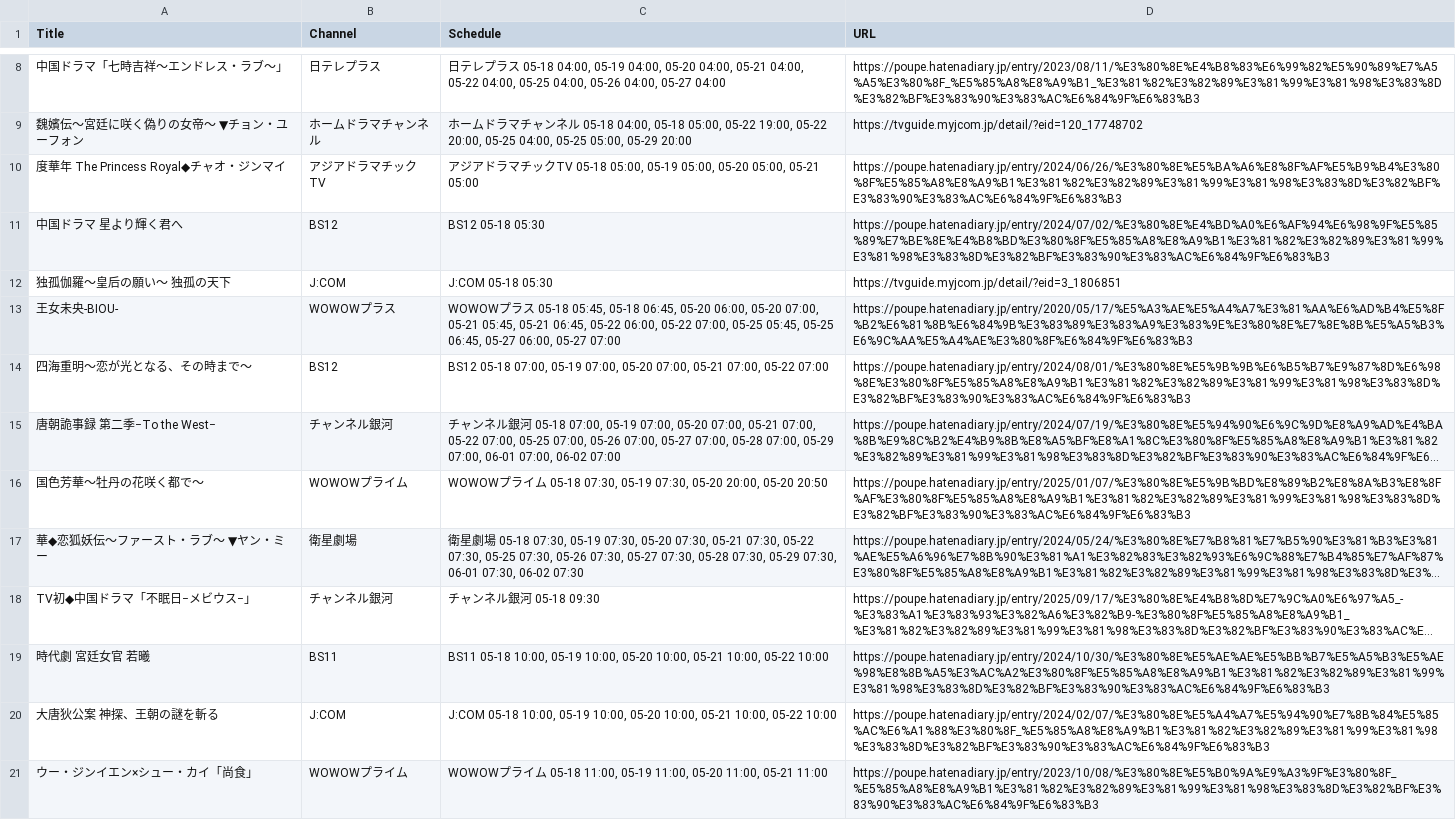
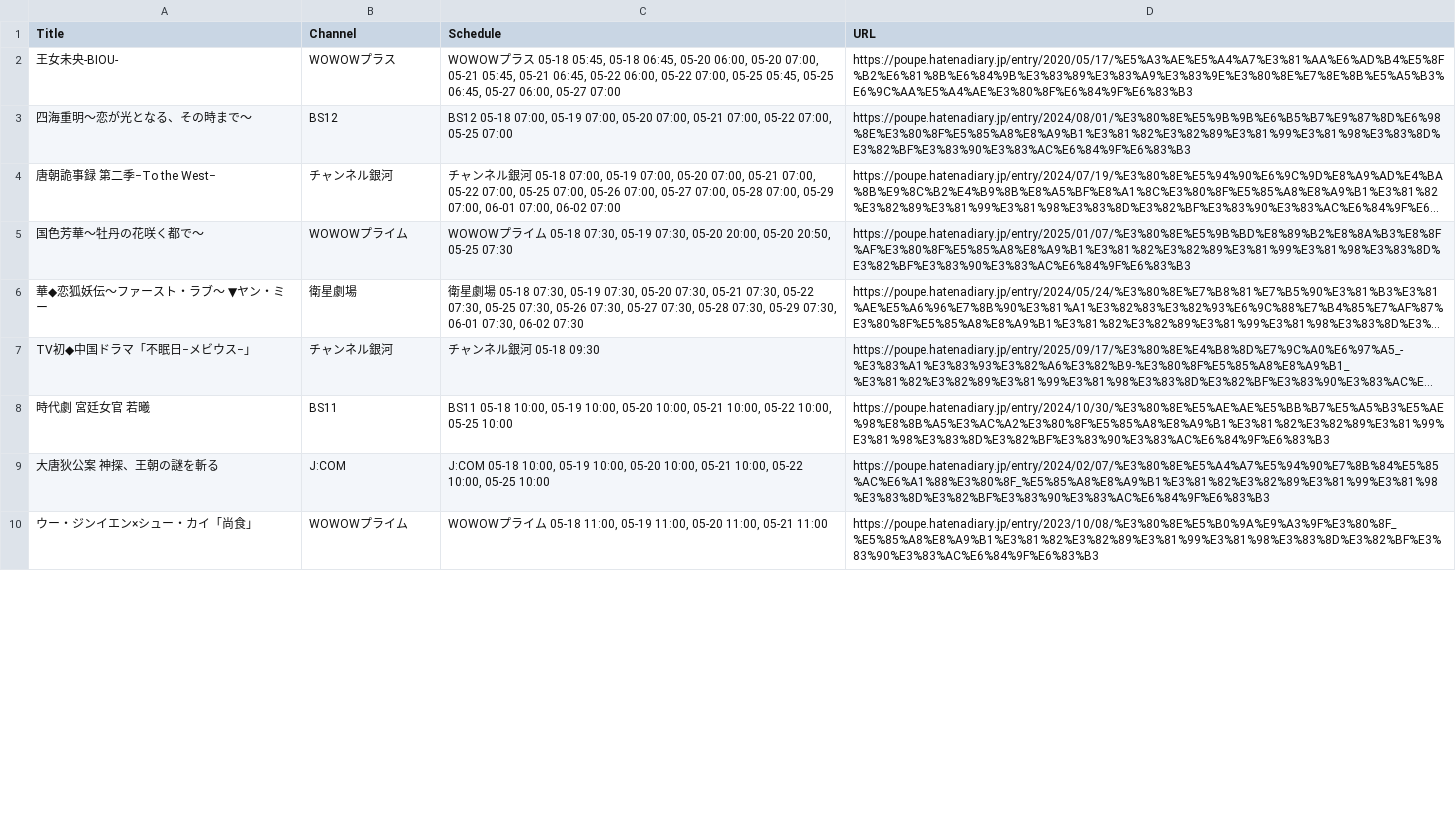
Before and after one commit to huazishanben7-afk/china-drama-app, a CSV file: public/data/schedule.csv, drawn as a sheet; only a part is shown, gaps mark what is left out; long unchanged cells end in …; removed rows and columns are numbered as before the commit, all else as after; the diff covers the shown part only; the diff names each change by its address in the sheet, - before the commit and + after, or states it on an @@ line.

```diff
--- a/public/data/schedule.csv
+++ b/public/data/schedule.csv
-row 8: 中国ドラマ「七時吉祥〜エンドレス・ラブ〜」 | 日テレプラス | 日テレプラス 05-18 04:00, 05-19 04:00, 05-20 04:00, 05-21 04:00, 05-22 04:00, 05-25 04:00, 05-26 04:00, 05-27 04:00 | https://poupe.hatenadiary.jp/entry/2023/08/11/%E3%80%8E%E4%B8%83%E6%99%82%E5%90%89%E7%A5%A5%E3%80%8F_%E5%85%A8%E8%A9%B1_%E3%81%82%E3%82%89%E3%81%99%E3%81%98%E3%83%8D%E3%82%BF%E3%83%90%E3%83%AC%E6%84%9F%E6%83%B3
-row 9: 魏嬪伝〜宮廷に咲く偽りの女帝〜 ▼チョン・ユーフォン | ホームドラマチャンネル | ホームドラマチャンネル 05-18 04:00, 05-18 05:00, 05-22 19:00, 05-22 20:00, 05-25 04:00, 05-25 05:00, 05-29 20:00 | https://tvguide.myjcom.jp/detail/?eid=120_17748702
-row 10: 度華年 The Princess Royal◆チャオ・ジンマイ | アジアドラマチックTV | アジアドラマチックTV 05-18 05:00, 05-19 05:00, 05-20 05:00, 05-21 05:00 | https://poupe.hatenadiary.jp/entry/2024/06/26/%E3%80%8E%E5%BA%A6%E8%8F%AF%E5%B9%B4%E3%80%8F%E5%85%A8%E8%A9%B1%E3%81%82%E3%82%89%E3%81%99%E3%81%98%E3%83%8D%E3%82%BF%E3%83%90%E3%83%AC%E6%84%9F%E6%83%B3
-row 11: 中国ドラマ 星より輝く君へ | BS12 | BS12 05-18 05:30 | https://poupe.hatenadiary.jp/entry/2024/07/02/%E3%80%8E%E4%BD%A0%E6%AF%94%E6%98%9F%E5%85%89%E7%BE%8E%E4%B8%BD%E3%80%8F%E5%85%A8%E8%A9%B1%E3%81%82%E3%82%89%E3%81%99%E3%81%98%E3%83%8D%E3%82%BF%E3%83%90%E3%83%AC%E6%84%9F%E6%83%B3
-row 12: 独孤伽羅〜皇后の願い〜 独孤の天下 | J:COM | J:COM 05-18 05:30 | https://tvguide.myjcom.jp/detail/?eid=3_1806851
-C3 (Schedule): …07:00, 05-22 07:00
+C3 (Schedule): …07:00, 05-22 07:00, 05-25 07:00
-C5 (Schedule): …20:00, 05-20 20:50
+C5 (Schedule): …20:00, 05-20 20:50, 05-25 07:30
-C8 (Schedule): …10:00, 05-22 10:00
+C8 (Schedule): …10:00, 05-22 10:00, 05-25 10:00
-C9 (Schedule): …10:00, 05-22 10:00
+C9 (Schedule): …10:00, 05-22 10:00, 05-25 10:00
```
Also changed, not shown: 13 added rows, 6 removed rows and 18 edited cells elsewhere in this file, 1 other file.
